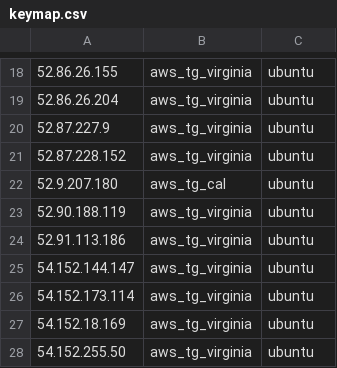
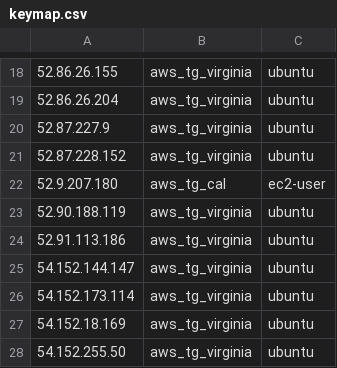
Before and after one commit to huangyingw/loadrc, a CSV file: keys/keymap.csv, drawn as a sheet; only a part is shown, gaps mark what is left out.

```diff
--- a/keys/keymap.csv
+++ b/keys/keymap.csv
@@ -21,3 +21,3 @@
 52.87.228.152,aws_tg_virginia,ubuntu
-52.9.207.180,aws_tg_cal,ubuntu
+52.9.207.180,aws_tg_cal,ec2-user
 52.90.188.119,aws_tg_virginia,ubuntu
```
